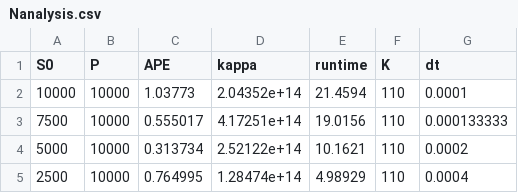
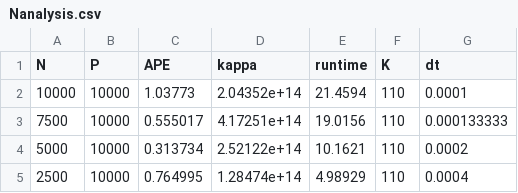
Before and after one commit to Clbrainard/lsm_testing, a CSV file: Nanalysis.csv, drawn as a sheet; only a part is shown.

Commit message:
Update Nanalysis.csv

```diff
--- a/Nanalysis.csv
+++ b/Nanalysis.csv
@@ -1,2 +1,2 @@
-S0,P,APE,kappa,runtime,K,dt
+N,P,APE,kappa,runtime,K,dt
 10000,10000,1.03773,2.04352e+14,21.4594,110,0.0001
```
